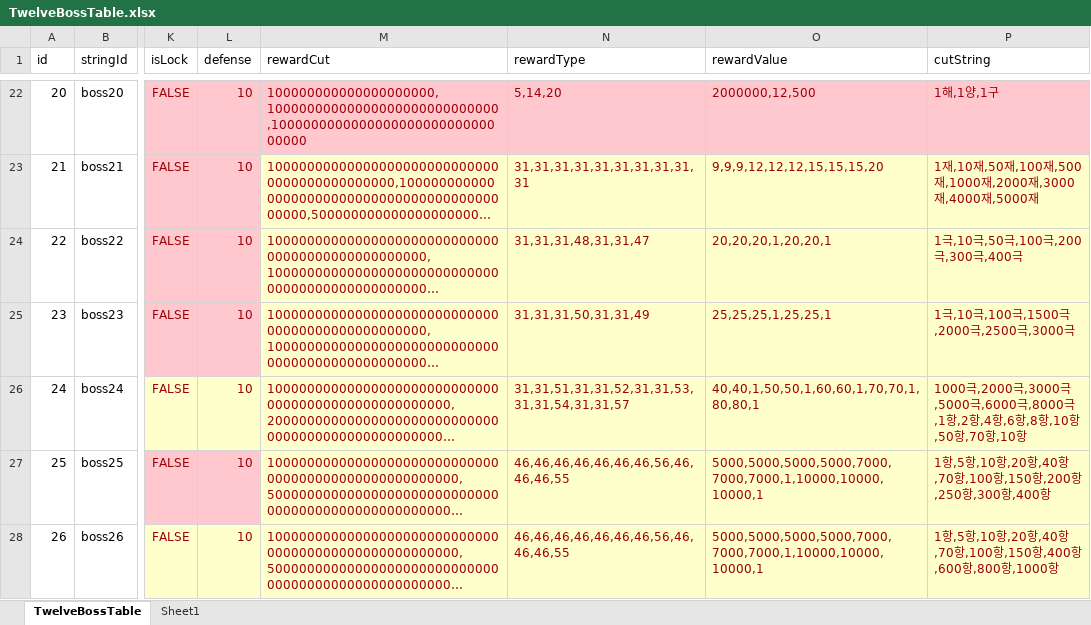
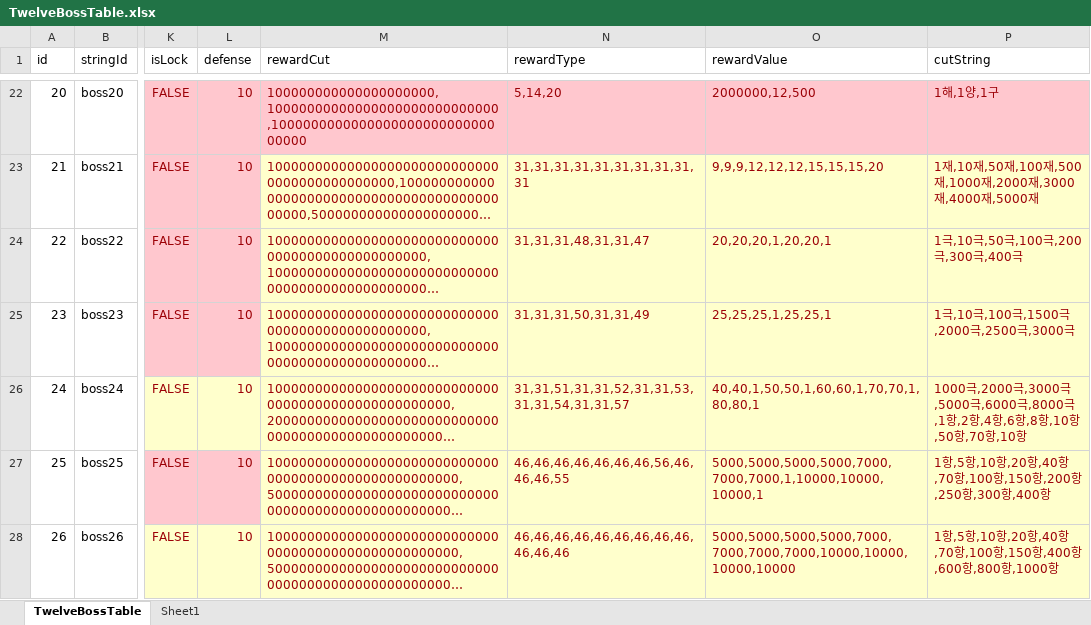
Before and after one commit to luckyzwei/Yosaki, an Excel workbook: Assets/06.Table/TwelveBossTable.xlsx, sheet TwelveBossTable, drawn as a sheet; only a part is shown, gaps mark what is left out; long unchanged cells end in …; values as stored, in another font and other column widths than the file's, no borders; the diff names each change by its address in the sheet, - before the commit and + after, or states it on an @@ line.

```diff
--- a/Assets/06.Table/TwelveBossTable.xlsx (sheet TwelveBossTable)
+++ b/Assets/06.Table/TwelveBossTable.xlsx (sheet TwelveBossTable)
-N28 (rewardType): 46,46,46,46,46,46,46,56,46,46,46,55
+N28 (rewardType): 46,46,46,46,46,46,46,46,46,46,46,46
-O28 (rewardValue): 5000,5000,5000,5000,7000,7000,7000,1,10000,10000,10000,1
+O28 (rewardValue): 5000,5000,5000,5000,7000,7000,7000,7000,10000,10000,10000,10000
```
Also changed, not shown: Assets/06.Table/Weapon.xlsx, 2 other files.
